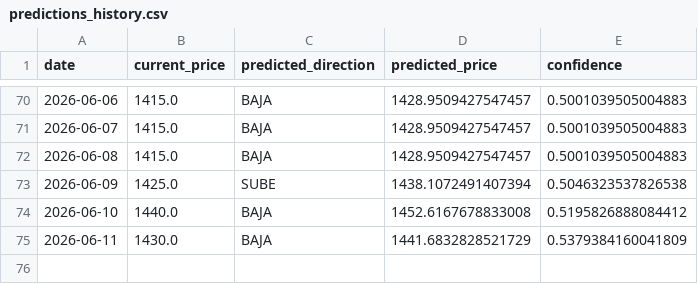
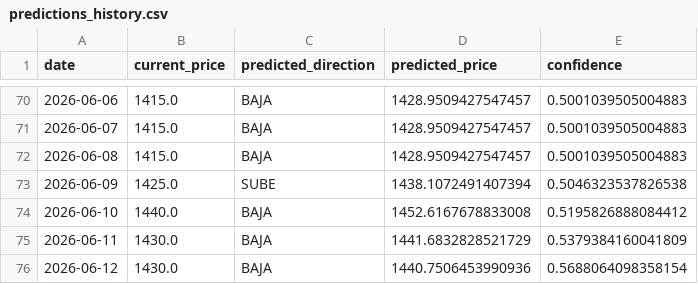
Before and after one commit to Mauroquil-bit/nuevo_dolar_predictor, a CSV file: data/predictions_history.csv, drawn as a sheet; only a part is shown, gaps mark what is left out; the diff names each change by its address in the sheet, - before the commit and + after, or states it on an @@ line.

```diff
--- a/data/predictions_history.csv
+++ b/data/predictions_history.csv
+row 76: 2026-06-12 | 1430.0 | BAJA | 1440.7506453990936 | 0.5688064098358154
```
Also changed, not shown: 3 other files.
